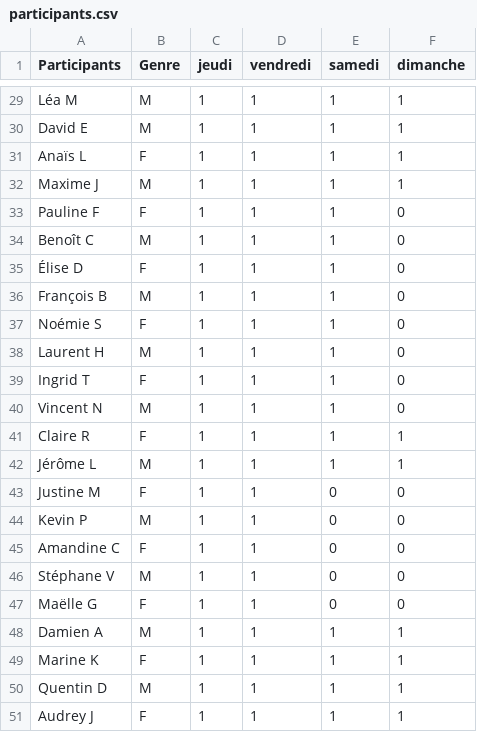
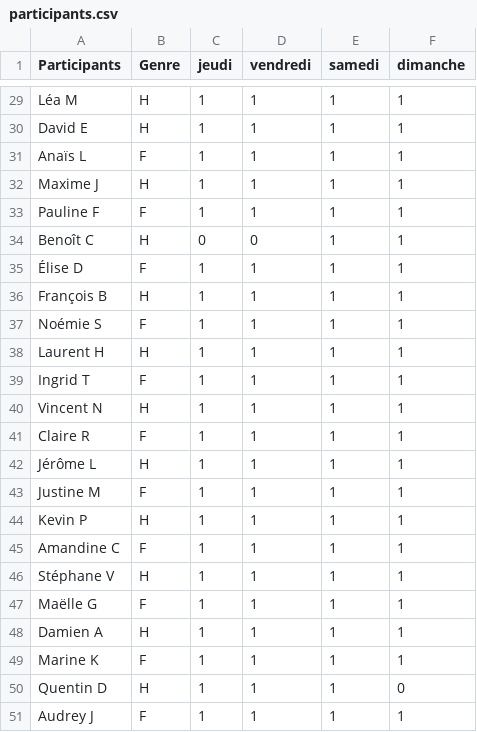
Before and after one commit to cyril-data/planification_travail_domestique, a CSV file: participants.csv, drawn as a sheet; only a part is shown, gaps mark what is left out; the diff covers the shown part only; the diff names each change by its address in the sheet, - before the commit and + after, or states it on an @@ line.

```diff
--- a/participants.csv
+++ b/participants.csv
-B29:B30 (Genre): M
+B29:B30 (Genre): H
-B32 (Genre): M
+B32 (Genre): H
-F33:F40 (dimanche): 0
+F33:F40 (dimanche): 1
-B34 (Genre): M
+B34 (Genre): H
-C34 (jeudi): 1
+C34 (jeudi): 0
-D34 (vendredi): 1
+D34 (vendredi): 0
-B36 (Genre): M
+B36 (Genre): H
-B38 (Genre): M
+B38 (Genre): H
-B40 (Genre): M
+B40 (Genre): H
-B42 (Genre): M
+B42 (Genre): H
-E43:E47 (samedi): 0
+E43:E47 (samedi): 1
-F43:F47 (dimanche): 0
+F43:F47 (dimanche): 1
-B44 (Genre): M
+B44 (Genre): H
-B46 (Genre): M
+B46 (Genre): H
-B48 (Genre): M
+B48 (Genre): H
-B50 (Genre): M
+B50 (Genre): H
-F50 (dimanche): 1
+F50 (dimanche): 0
```
Also changed, not shown: 45 edited cells elsewhere in this file, 10 other files.
